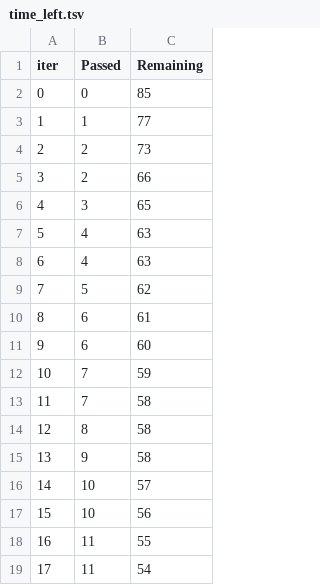
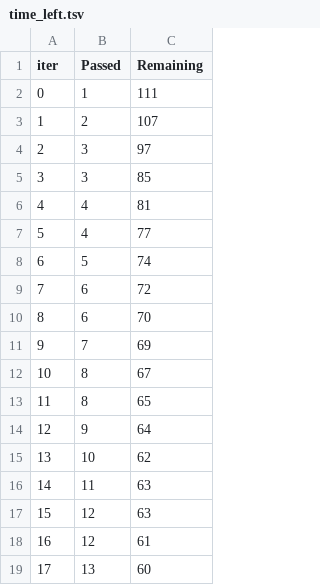
Before and after one commit to wicklyg/mlproject, a TSV file: catboost_info/time_left.tsv, drawn as a sheet; only a part is shown; the diff covers the shown part only.

```diff
--- a/catboost_info/time_left.tsv
+++ b/catboost_info/time_left.tsv
@@ -1,19 +1,19 @@
 iter	Passed	Remaining
-0	0	85
-1	1	77
-2	2	73
-3	2	66
-4	3	65
-5	4	63
-6	4	63
-7	5	62
-8	6	61
-9	6	60
-10	7	59
-11	7	58
-12	8	58
-13	9	58
-14	10	57
-15	10	56
-16	11	55
-17	11	54
+0	1	111
+1	2	107
+2	3	97
+3	3	85
+4	4	81
+5	4	77
+6	5	74
+7	6	72
+8	6	70
+9	7	69
+10	8	67
+11	8	65
+12	9	64
+13	10	62
+14	11	63
+15	12	63
+16	12	61
+17	13	60
```
Also changed, not shown: 145 edited cells elsewhere in this file, artifacts/raw.csv, artifacts/test.csv, 12 other files.
